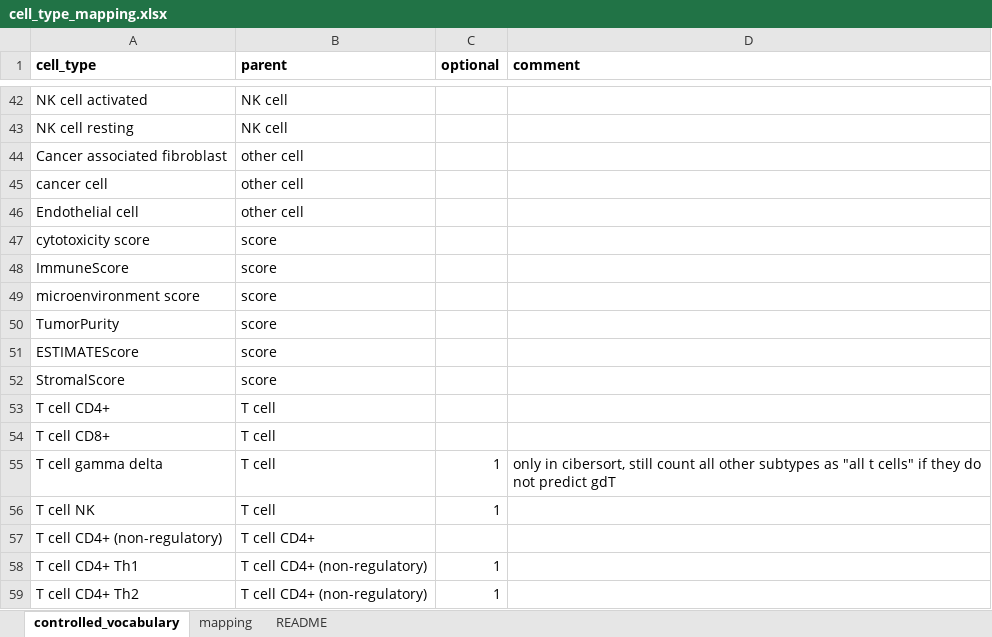
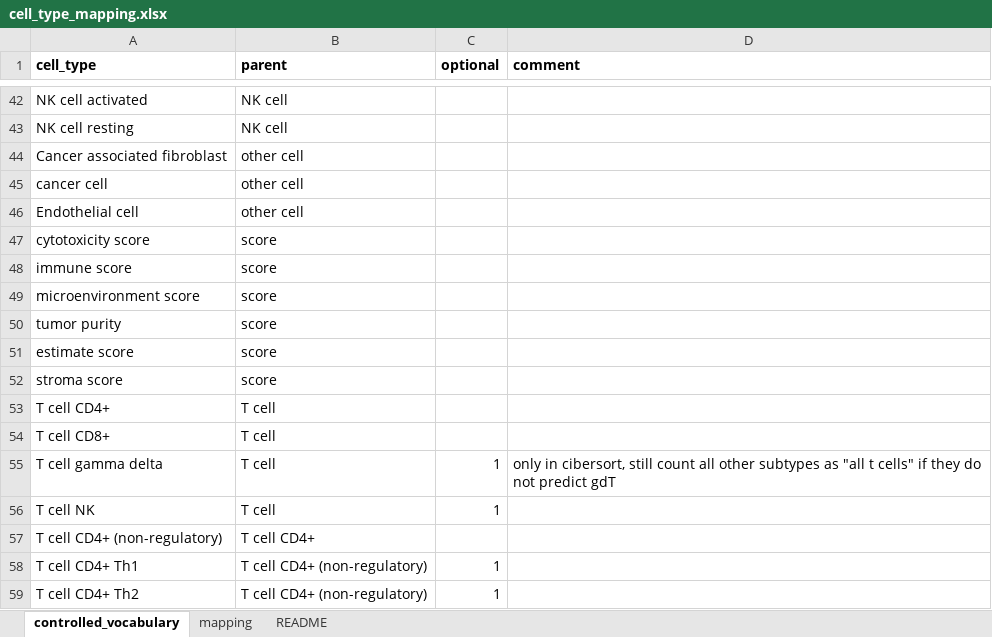
Before and after one commit to omnideconv/immunedeconv, an Excel workbook: inst/extdata/cell_type_mapping.xlsx, sheet controlled_vocabulary, drawn as a sheet; only a part is shown, gaps mark what is left out; values as stored, in another font and other column widths than the file's, no borders; charts and pictures not drawn; the diff names each change by its address in the sheet, - before the commit and + after, or states it on an @@ line.

```diff
--- a/inst/extdata/cell_type_mapping.xlsx (sheet controlled_vocabulary)
+++ b/inst/extdata/cell_type_mapping.xlsx (sheet controlled_vocabulary)
-A48 (cell_type): ImmuneScore
+A48 (cell_type): immune score
-A50 (cell_type): TumorPurity
+A50 (cell_type): tumor purity
-A51 (cell_type): ESTIMATEScore
+A51 (cell_type): estimate score
-A52 (cell_type): StromalScore
+A52 (cell_type): stroma score
```
Also changed, not shown: sheet mapping, charts or pictures, 1 other file.
